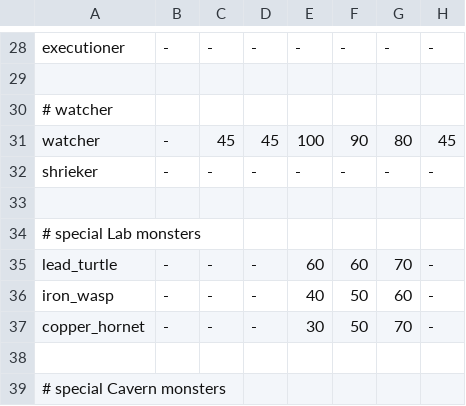
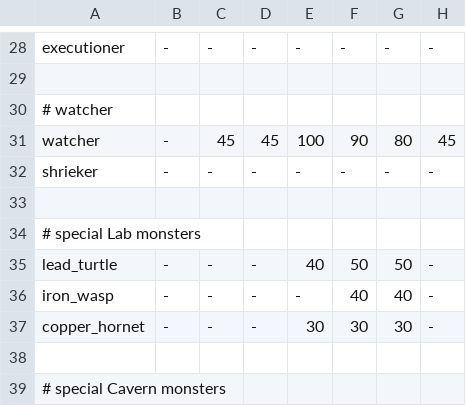
Before and after one commit to kiedtl/roguelike, a TSV file: data/spawns.tsv, drawn as a sheet; only a part is shown, gaps mark what is left out; the diff names each change by its address in the sheet, - before the commit and + after, or states it on an @@ line.

Commit message:
tweak: don't spawn iron wasps on -6/Lab/1

```diff
--- a/data/spawns.tsv
+++ b/data/spawns.tsv
-E35: 60
+E35: 40
-F35: 60
+F35: 50
-G35: 70
+G35: 50
-E36: 40
+E36: -
-F36: 50
+F36: 40
-G36: 60
+G36: 40
-F37: 50
+F37: 30
-G37: 70
+G37: 30
```
